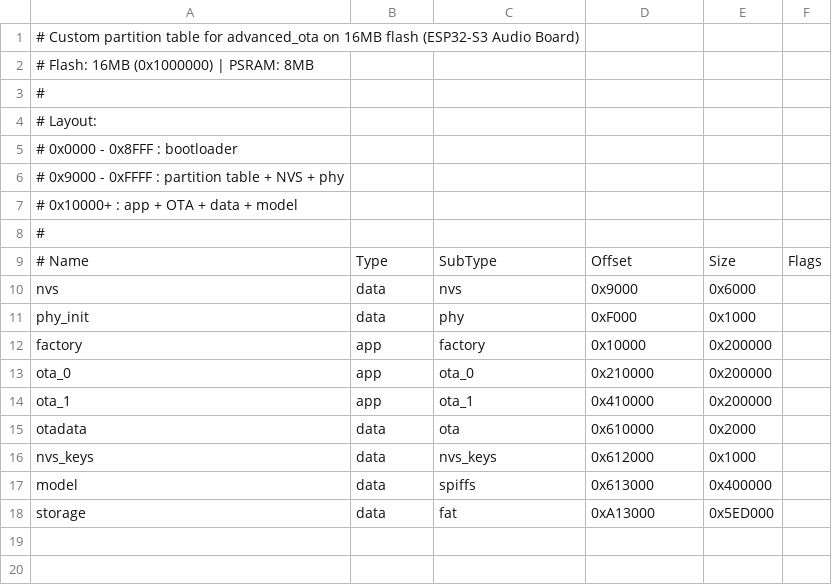
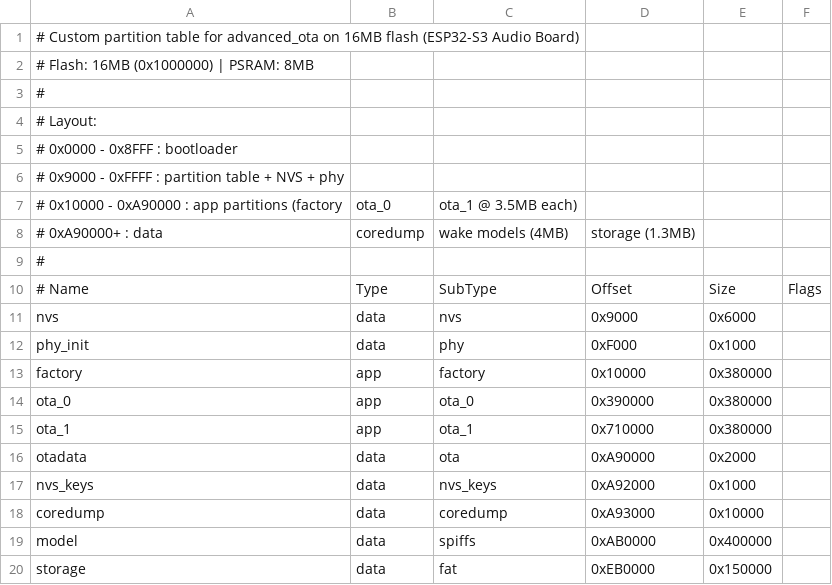
Before and after one commit to AnkitVats21/waveshare, a CSV file: partitions.csv, drawn as a sheet; removed rows and columns are numbered as before the commit, all else as after; the diff names each change by its address in the sheet, - before the commit and + after, or states it on an @@ line.

```diff
--- a/partitions.csv
+++ b/partitions.csv
-row 7: # 0x10000+ : app + OTA + data + model
+row 7: # 0x10000 - 0xA90000 : app partitions (factory | ota_0 | ota_1 @ 3.5MB each)
+row 8: # 0xA90000+ : data | coredump | wake models (4MB) | storage (1.3MB)
-E13:E15: 0x200000
+E13:E15: 0x380000
-D14: 0x210000
+D14: 0x390000
-D15: 0x410000
+D15: 0x710000
-D16: 0x610000
+D16: 0xA90000
-D17: 0x612000
+D17: 0xA92000
+row 18: coredump | data | coredump | 0xA93000 | 0x10000
-D19: 0x613000
+D19: 0xAB0000
-D20: 0xA13000
+D20: 0xEB0000
-E20: 0x5ED000
+E20: 0x150000
```
Also changed, not shown: 21 other files.
